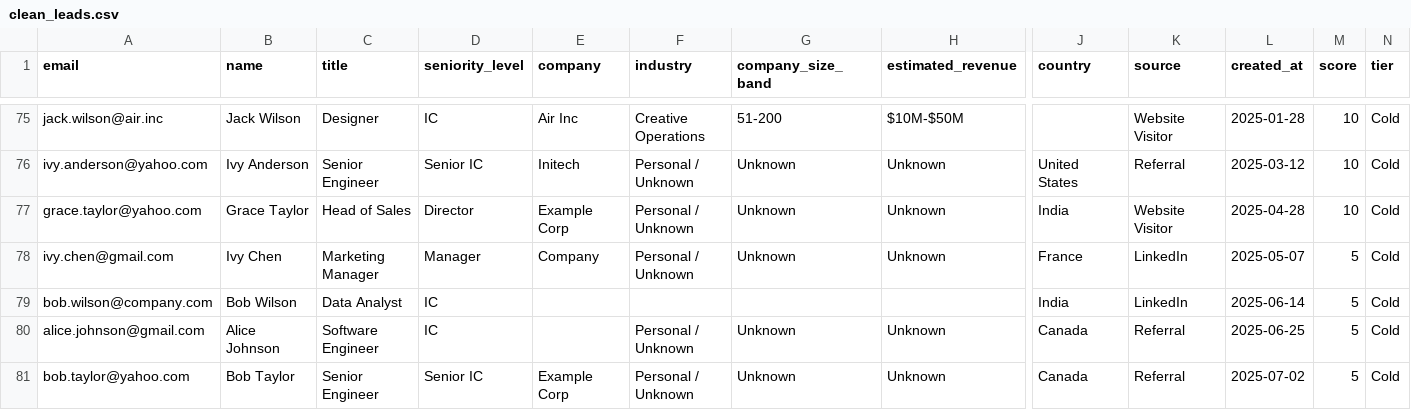
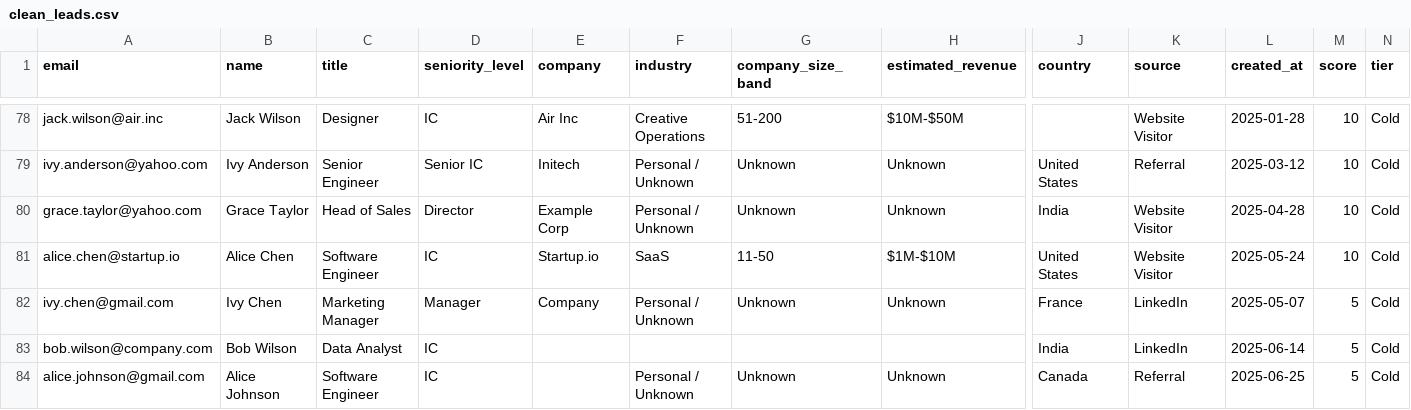
Before and after one commit to Jasonseo10/Air-GTM-Challenge, a CSV file: output/clean_leads.csv, drawn as a sheet; only a part is shown, gaps mark what is left out; the shorter side is filled out with more unchanged rows; rows hold the shown columns only; the diff covers the shown part only; the diff names each change by its address in the sheet, - before the commit and + after, or states it on an @@ line.

```diff
--- a/output/clean_leads.csv
+++ b/output/clean_leads.csv
+row 81: alice.chen@startup.io | Alice Chen | Software Engineer | IC | Startup.io | SaaS | 11-50 | $1M-$10M | United States | Website Visitor | 2025-05-24 | 10 | Cold
```
Also changed, not shown: 5 added rows, 2 removed rows, 2 moved rows and 5 edited cells elsewhere in this file, output/salesforce_leads.csv, 10 other files.
